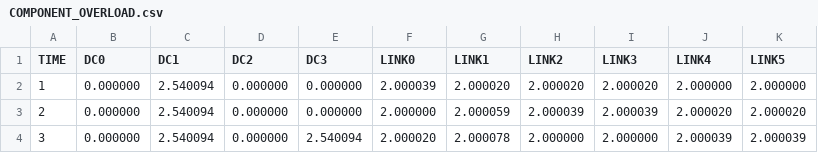
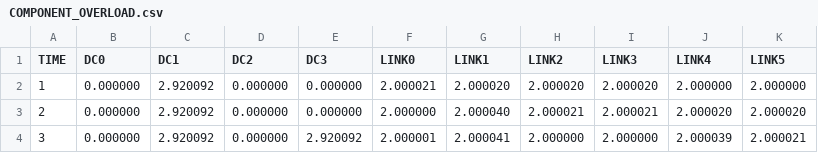
Before and after one commit to amar123deep/telco_cloud, a CSV file: Simulator_Coarse/results/workfile_tripple_production_static/COMPONENT_OVERLOAD.csv, drawn as a sheet.

```diff
--- a/Simulator_Coarse/results/workfile_tripple_production_static/COMPONENT_OVERLOAD.csv
+++ b/Simulator_Coarse/results/workfile_tripple_production_static/COMPONENT_OVERLOAD.csv
@@ -1,4 +1,4 @@
 TIME,DC0,DC1,DC2,DC3,LINK0,LINK1,LINK2,LINK3,LINK4,LINK5,
-1,0.000000,2.540094,0.000000,0.000000,2.000039,2.000020,2.000020,2.000020,2.000000,2.000000,
-2,0.000000,2.540094,0.000000,0.000000,2.000000,2.000059,2.000039,2.000039,2.000020,2.000020,
-3,0.000000,2.540094,0.000000,2.540094,2.000020,2.000078,2.000000,2.000000,2.000039,2.000039,
+1,0.000000,2.920092,0.000000,0.000000,2.000021,2.000020,2.000020,2.000020,2.000000,2.000000,
+2,0.000000,2.920092,0.000000,0.000000,2.000000,2.000040,2.000021,2.000021,2.000020,2.000020,
+3,0.000000,2.920092,0.000000,2.920092,2.000001,2.000041,2.000000,2.000000,2.000039,2.000021,
```
Also changed, not shown: Simulator_Coarse/results/workfile_tripple_production_static/RESOURCE_UTILISATION.csv, 18 other files.
